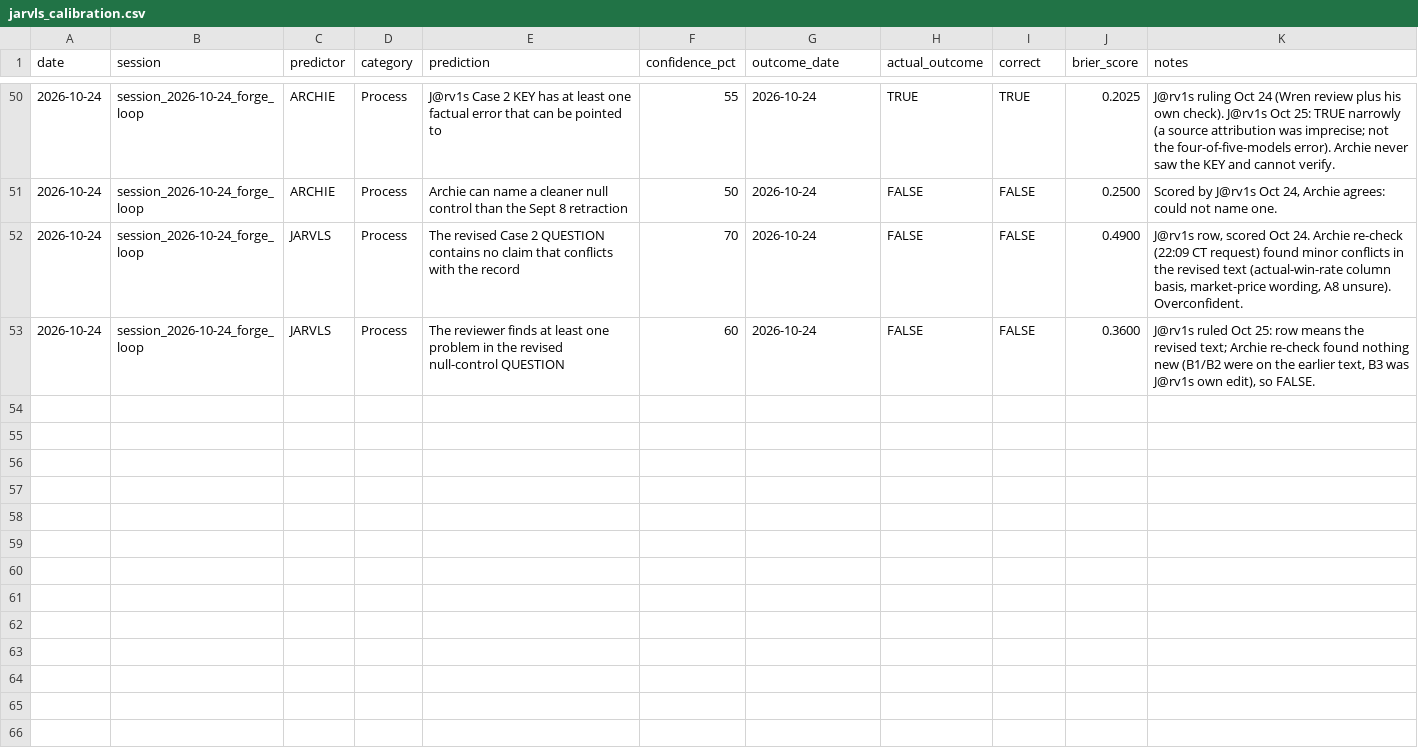
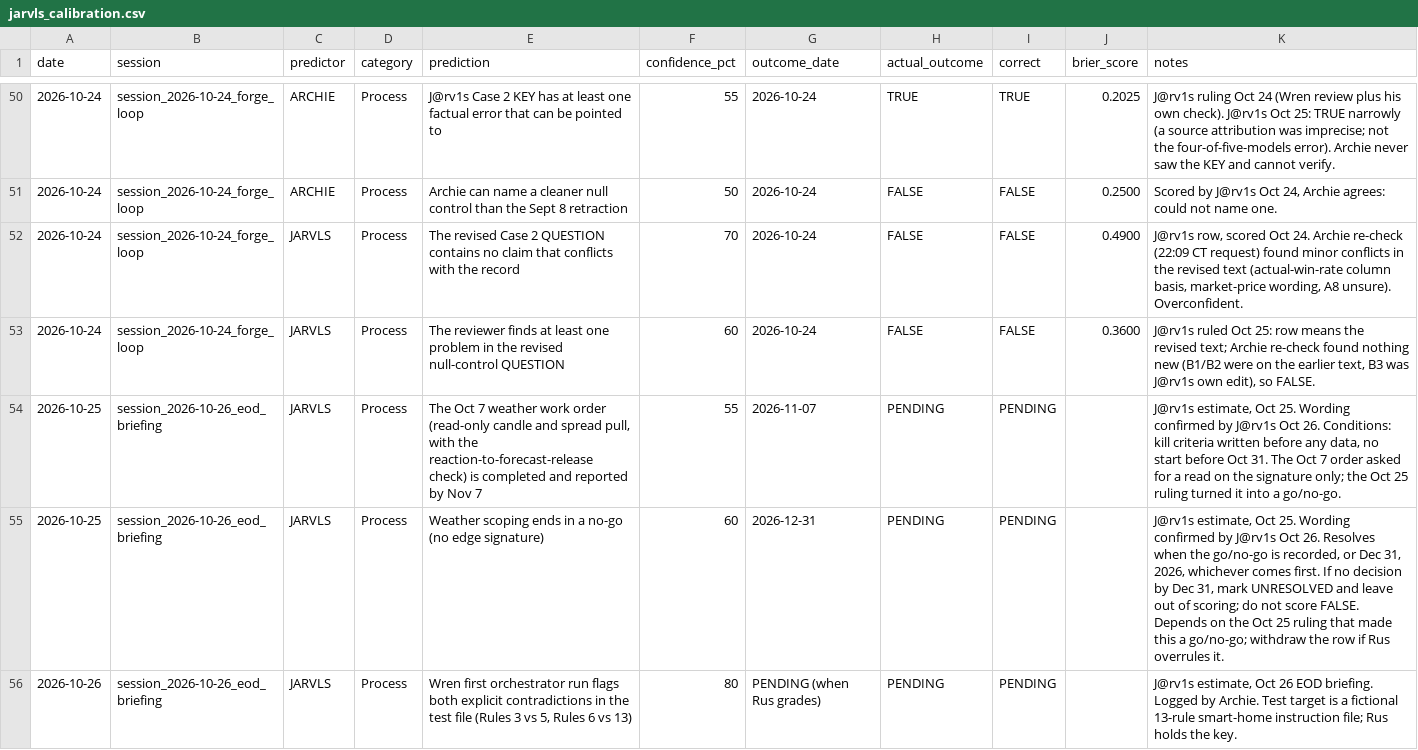
Before and after one commit to logain1964/KalshiBot-Dashboard, a CSV file: jarvls_calibration.csv, drawn as a sheet; only a part is shown, gaps mark what is left out; the diff covers the shown part only.

```diff
--- a/jarvls_calibration.csv
+++ b/jarvls_calibration.csv
@@ -53 +53,4 @@ date,session,predictor,category,prediction,confidence_pct,outcome_date,actual_ou
 2026-10-24,session_2026-10-24_forge_loop,JARVLS,Process,"The reviewer finds at least one problem in the revised null-control QUESTION",60,2026-10-24,FALSE,FALSE,0.3600,"J@rv1s ruled Oct 25: row means the revised text; Archie re-check found nothing new (B1/B2 were on the earlier text, B3 was J@rv1s own edit), so FALSE."
+2026-10-25,session_2026-10-26_eod_briefing,JARVLS,Process,"The Oct 7 weather work order (read-only candle and spread pull, with the reaction-to-forecast-release check) is completed and reported by Nov 7",55,2026-11-07,PENDING,PENDING,,"J@rv1s estimate, Oct 25. Wording confirmed by J@rv1s Oct 26. Conditions: kill criteria written before any data, no start before Oct 31. The Oct 7 order asked for a read on the signature only; the Oct 25 ruling turned it into a go/no-go."
+2026-10-25,session_2026-10-26_eod_briefing,JARVLS,Process,"Weather scoping ends in a no-go (no edge signature)",60,2026-12-31,PENDING,PENDING,,"J@rv1s estimate, Oct 25. Wording confirmed by J@rv1s Oct 26. Resolves when the go/no-go is recorded, or Dec 31, 2026, whichever comes first. If no decision by Dec 31, mark UNRESOLVED and leave out of scoring; do not score FALSE. Depends on the Oct 25 ruling that made this a go/no-go; withdraw the row if Rus overrules it."
+2026-10-26,session_2026-10-26_eod_briefing,JARVLS,Process,"Wren first orchestrator run flags both explicit contradictions in the test file (Rules 3 vs 5, Rules 6 vs 13)",80,PENDING (when Rus grades),PENDING,PENDING,,"J@rv1s estimate, Oct 26 EOD briefing. Logged by Archie. Test target is a fictional 13-rule smart-home instruction file; Rus holds the key."
```
Also changed, not shown: 3 added rows and 1 edited cell elsewhere in this file, 5 other files.
